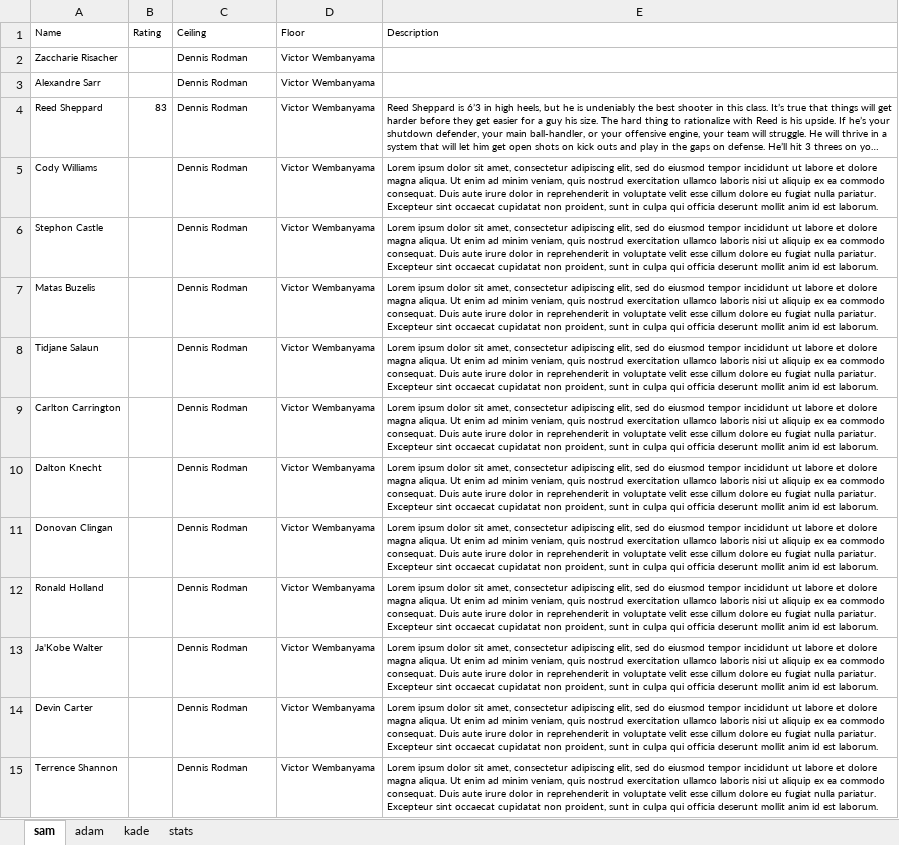
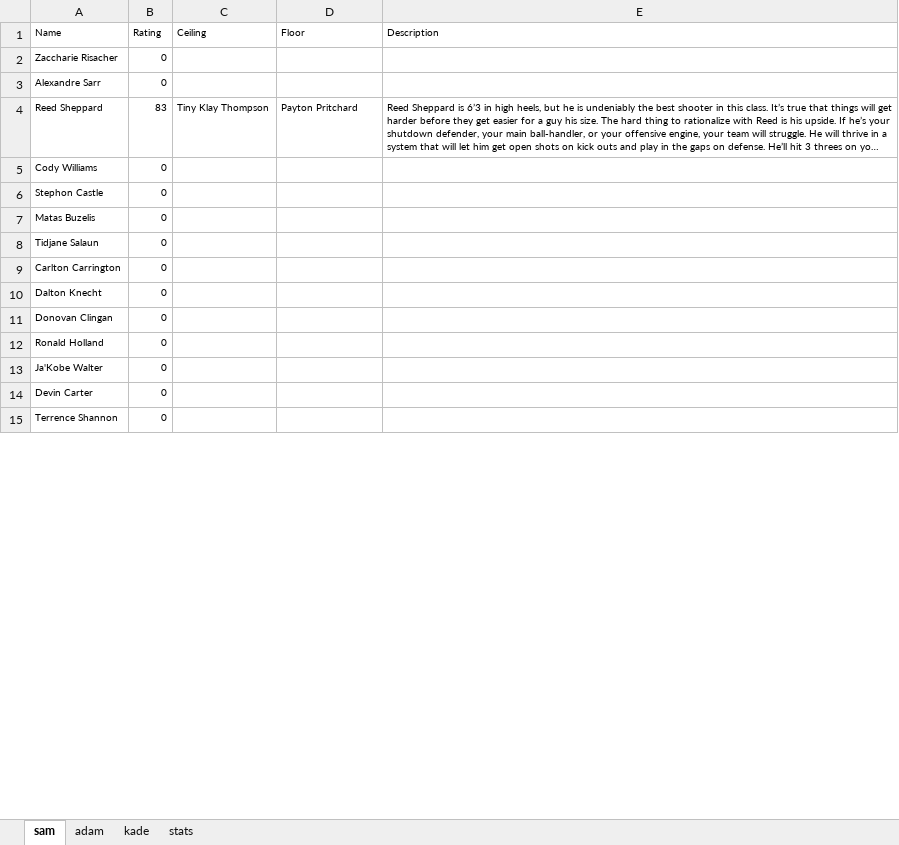
Before and after one commit to SamQueralt/nba_draft, an Excel workbook: nba_draft.xlsx, sheet sam, drawn as a sheet; only a part is shown; long unchanged cells end in …; values as stored, in another font and other column widths than the file's, no borders; charts and pictures not drawn; the diff covers the shown part only; the diff names each change by its address in the sheet, - before the commit and + after, or states it on an @@ line.

```diff
--- a/nba_draft.xlsx (sheet sam)
+++ b/nba_draft.xlsx (sheet sam)
-B2:B3 (Rating): (empty)
+B2:B3 (Rating): 0
-C2:C3 (Ceiling): Dennis Rodman
+C2:C3 (Ceiling): (empty)
-D2:D3 (Floor): Victor Wembanyama
+D2:D3 (Floor): (empty)
-C4 (Ceiling): Dennis Rodman
+C4 (Ceiling): Tiny Klay Thompson
-D4 (Floor): Victor Wembanyama
+D4 (Floor): Payton Pritchard
-B5:B15 (Rating): (empty)
+B5:B15 (Rating): 0
-C5:C15 (Ceiling): Dennis Rodman
+C5:C15 (Ceiling): (empty)
-D5:D15 (Floor): Victor Wembanyama
+D5:D15 (Floor): (empty)
-E5:E15 (Description): Lorem ipsum dolor sit amet, consectetur adipiscing elit, sed do eiusmod tempor incididunt ut labore et dolore magna aliqua. Ut enim ad minim veniam, quis nostrud exercitation ullamco laboris nisi ut aliquip ex ea commodo consequat. Duis aute irure dolor in reprehenderit in voluptate velit esse cillum dolore eu fugiat nulla pariatur. Excepteur sint occaecat cupidatat non proident, sunt in culpa qui officia deserunt mollit anim id est laborum.
+E5:E15 (Description): (empty)
```
Also changed, not shown: 344 edited cells elsewhere in this sheet, sheet adam, 2 other files.
